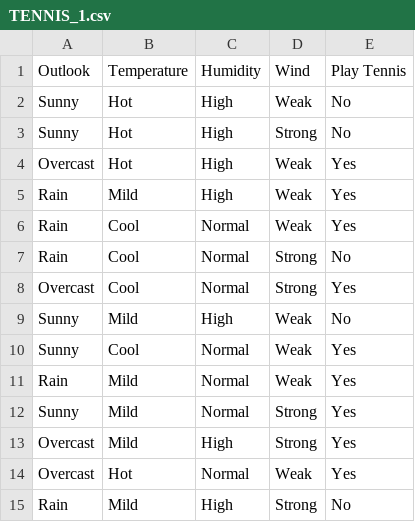
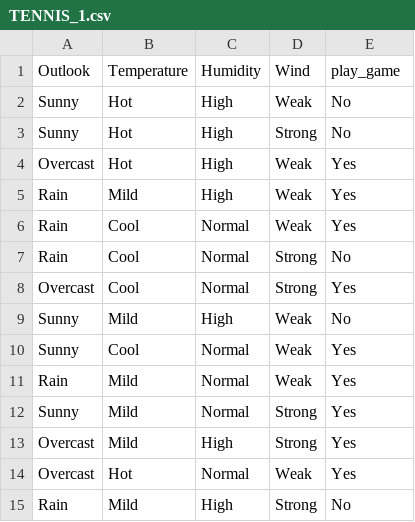
Before and after one commit to ARYACS-24/AHN, a CSV file: TENNIS_1.csv, drawn as a sheet.

Commit message:
Add files via upload

```diff
--- a/TENNIS_1.csv
+++ b/TENNIS_1.csv
@@ -1,2 +1,2 @@
-Outlook,Temperature,Humidity,Wind ,Play Tennis
+Outlook,Temperature,Humidity,Wind ,play_game
 Sunny,Hot,High,Weak,No
```
